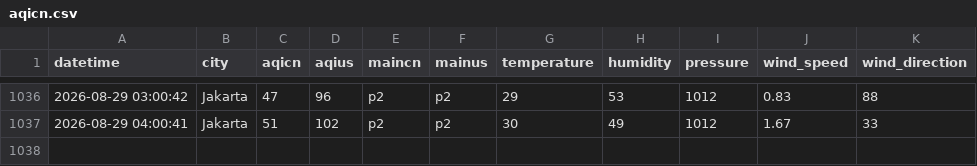
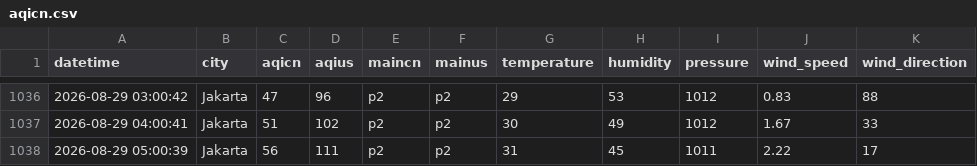
Before and after one commit to arieltrain/aqicn-scrapper, a CSV file: aqicn.csv, drawn as a sheet; only a part is shown, gaps mark what is left out; the diff names each change by its address in the sheet, - before the commit and + after, or states it on an @@ line.

```diff
--- a/aqicn.csv
+++ b/aqicn.csv
+row 1038: 2026-08-29 05:00:39 | Jakarta | 56 | 111 | p2 | p2 | 31 | 45 | 1011 | 2.22 | 17
```
